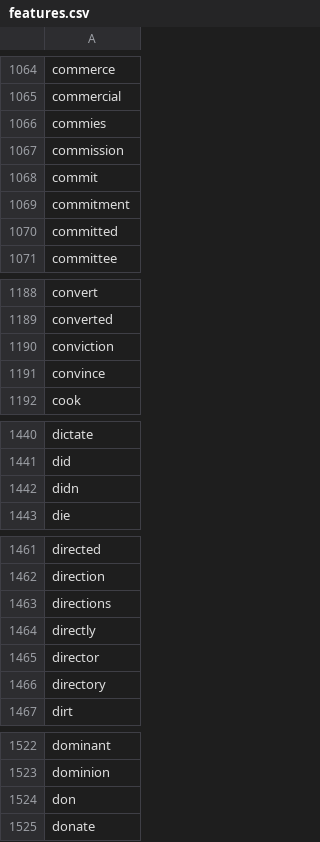
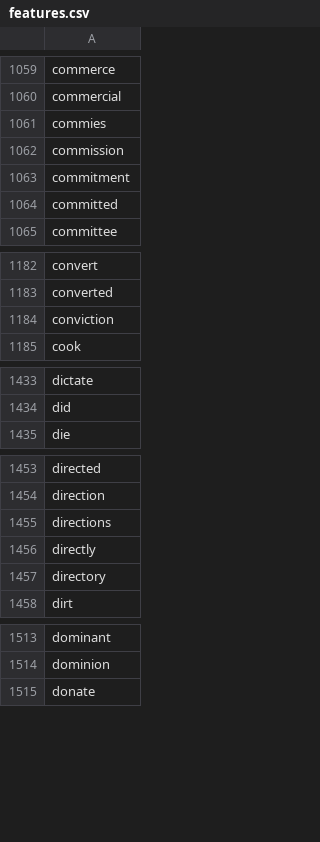
Before and after one commit to MiniMath0002/ECSE551, a CSV file: Assignment2/features.csv, drawn as a sheet; only a part is shown, gaps mark what is left out; the diff covers the shown part only; the diff names each change by its address in the sheet, - before the commit and + after, or states it on an @@ line.

```diff
--- a/Assignment2/features.csv
+++ b/Assignment2/features.csv
-row 1068: commit
-row 1191: convince
-row 1442: didn
-row 1465: director
-row 1524: don
```
Also changed, not shown: 28 removed rows elsewhere in this file, Assignment2/featuresNaiveBayes.csv, 6 other files.
